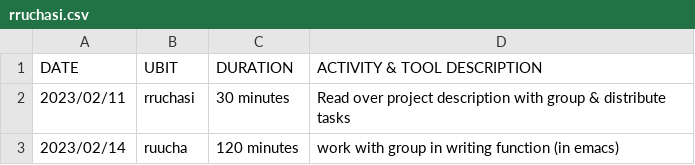
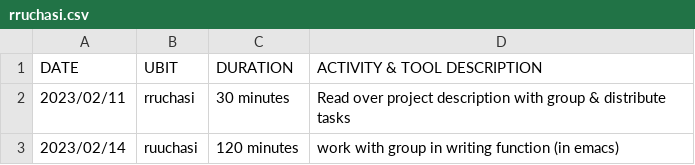
Before and after one commit to CreativePenguin/cse-306-csv, a CSV file: rruchasi.csv, drawn as a sheet.

Commit message:
Update rruchasi.csv

```diff
--- a/rruchasi.csv
+++ b/rruchasi.csv
@@ -2,2 +2,2 @@ DATE,        UBIT,      DURATION,    ACTIVITY & TOOL DESCRIPTION
 2023/02/11,  rruchasi,  30 minutes,    Read over project description with group & distribute tasks
-2023/02/14,  ruucha,   120 minutes,      work with group in writing function (in emacs)
+2023/02/14,  ruuchasi,   120 minutes,      work with group in writing function (in emacs)
```
